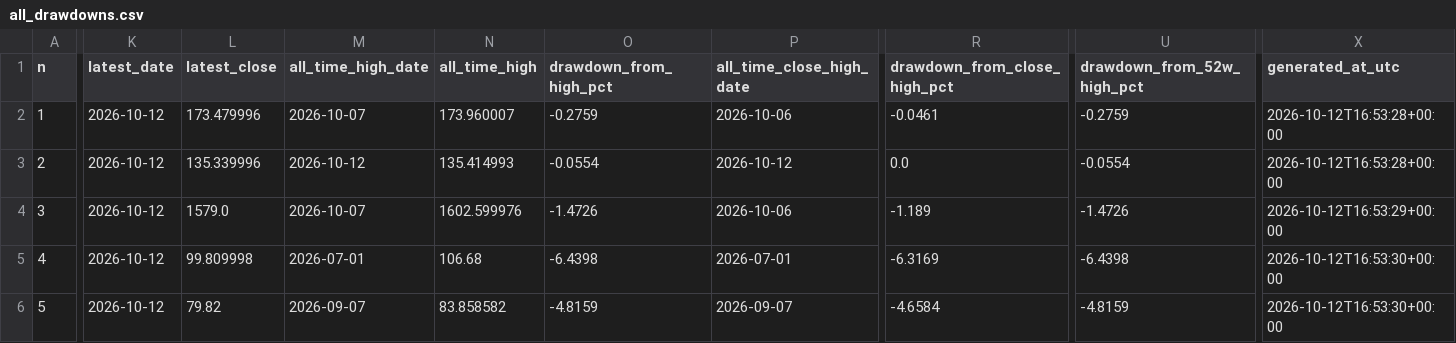
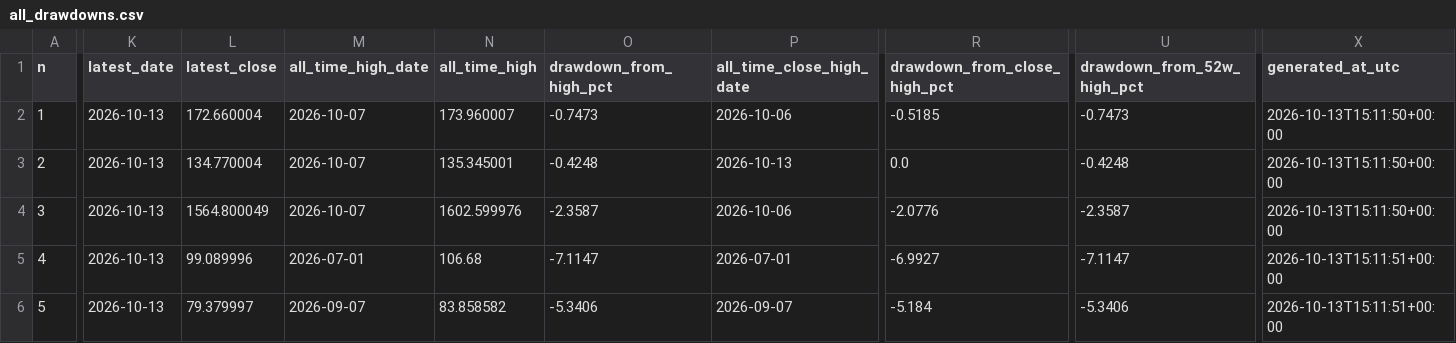
Before and after one commit to miemail1234-boop/Codici1, a CSV file: finance-drawdown/results/all_drawdowns.csv, drawn as a sheet; only a part is shown, gaps mark what is left out; the diff covers the shown part only; the diff names each change by its address in the sheet, - before the commit and + after, or states it on an @@ line.

```diff
--- a/finance-drawdown/results/all_drawdowns.csv
+++ b/finance-drawdown/results/all_drawdowns.csv
-K2:K6 (latest_date): 2026-10-12
+K2:K6 (latest_date): 2026-10-13
-L2 (latest_close): 173.479996
+L2 (latest_close): 172.660004
-O2 (drawdown_from_high_pct): -0.2759
+O2 (drawdown_from_high_pct): -0.7473
-R2 (drawdown_from_close_high_pct): -0.0461
+R2 (drawdown_from_close_high_pct): -0.5185
-U2 (drawdown_from_52w_high_pct): -0.2759
+U2 (drawdown_from_52w_high_pct): -0.7473
-X2:X3 (generated_at_utc): 2026-10-12T16:53:28+00:00
+X2:X3 (generated_at_utc): 2026-10-13T15:11:50+00:00
-L3 (latest_close): 135.339996
+L3 (latest_close): 134.770004
-M3 (all_time_high_date): 2026-10-12
+M3 (all_time_high_date): 2026-10-07
-N3 (all_time_high): 135.414993
+N3 (all_time_high): 135.345001
-O3 (drawdown_from_high_pct): -0.0554
+O3 (drawdown_from_high_pct): -0.4248
-P3 (all_time_close_high_date): 2026-10-12
+P3 (all_time_close_high_date): 2026-10-13
-U3 (drawdown_from_52w_high_pct): -0.0554
+U3 (drawdown_from_52w_high_pct): -0.4248
-L4 (latest_close): 1579.0
+L4 (latest_close): 1564.800049
-O4 (drawdown_from_high_pct): -1.4726
+O4 (drawdown_from_high_pct): -2.3587
-R4 (drawdown_from_close_high_pct): -1.189
+R4 (drawdown_from_close_high_pct): -2.0776
-U4 (drawdown_from_52w_high_pct): -1.4726
+U4 (drawdown_from_52w_high_pct): -2.3587
-X4 (generated_at_utc): 2026-10-12T16:53:29+00:00
+X4 (generated_at_utc): 2026-10-13T15:11:50+00:00
-L5 (latest_close): 99.809998
+L5 (latest_close): 99.089996
-O5 (drawdown_from_high_pct): -6.4398
+O5 (drawdown_from_high_pct): -7.1147
-R5 (drawdown_from_close_high_pct): -6.3169
+R5 (drawdown_from_close_high_pct): -6.9927
-U5 (drawdown_from_52w_high_pct): -6.4398
+U5 (drawdown_from_52w_high_pct): -7.1147
-X5:X6 (generated_at_utc): 2026-10-12T16:53:30+00:00
+X5:X6 (generated_at_utc): 2026-10-13T15:11:51+00:00
-L6 (latest_close): 79.82
+L6 (latest_close): 79.379997
-O6 (drawdown_from_high_pct): -4.8159
+O6 (drawdown_from_high_pct): -5.3406
-R6 (drawdown_from_close_high_pct): -4.6584
+R6 (drawdown_from_close_high_pct): -5.184
-U6 (drawdown_from_52w_high_pct): -4.8159
+U6 (drawdown_from_52w_high_pct): -5.3406
```
Also changed, not shown: 136 edited cells elsewhere in this file, finance-drawdown/results/latest_drawdown.csv, 4 other files.
